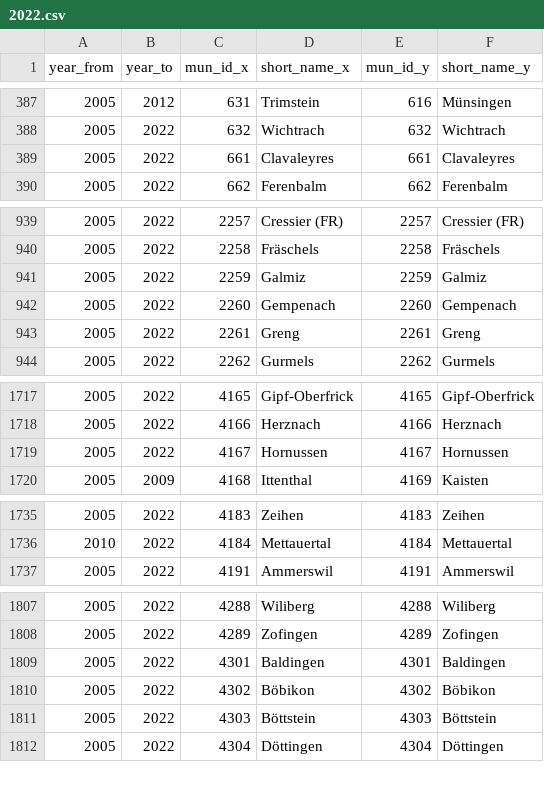
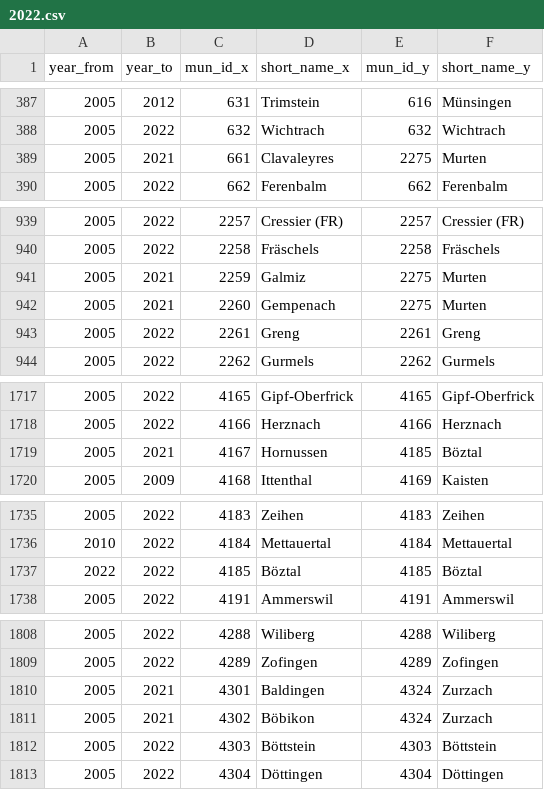
Before and after one commit to cynkra/munch, a CSV file: inst/csv/compact/2022.csv, drawn as a sheet; only a part is shown, gaps mark what is left out; the diff covers the shown part only.

```diff
--- a/inst/csv/compact/2022.csv
+++ b/inst/csv/compact/2022.csv
@@ -388,3 +388,3 @@ year_from,year_to,mun_id_x,short_name_x,mun_id_y,short_name_y
 2005,2022,632,Wichtrach,632,Wichtrach
-2005,2022,661,Clavaleyres,661,Clavaleyres
+2005,2021,661,Clavaleyres,2275,Murten
 2005,2022,662,Ferenbalm,662,Ferenbalm
@@ -940,4 +940,4 @@ year_from,year_to,mun_id_x,short_name_x,mun_id_y,short_name_y
 2005,2022,2258,Fräschels,2258,Fräschels
-2005,2022,2259,Galmiz,2259,Galmiz
-2005,2022,2260,Gempenach,2260,Gempenach
+2005,2021,2259,Galmiz,2275,Murten
+2005,2021,2260,Gempenach,2275,Murten
 2005,2022,2261,Greng,2261,Greng
@@ -1718,3 +1718,3 @@ year_from,year_to,mun_id_x,short_name_x,mun_id_y,short_name_y
 2005,2022,4166,Herznach,4166,Herznach
-2005,2022,4167,Hornussen,4167,Hornussen
+2005,2021,4167,Hornussen,4185,Böztal
 2005,2009,4168,Ittenthal,4169,Kaisten
@@ -1736,2 +1736,3 @@ year_from,year_to,mun_id_x,short_name_x,mun_id_y,short_name_y
 2010,2022,4184,Mettauertal,4184,Mettauertal
+2022,2022,4185,Böztal,4185,Böztal
 2005,2022,4191,Ammerswil,4191,Ammerswil
@@ -1808,4 +1809,4 @@ year_from,year_to,mun_id_x,short_name_x,mun_id_y,short_name_y
 2005,2022,4289,Zofingen,4289,Zofingen
-2005,2022,4301,Baldingen,4301,Baldingen
-2005,2022,4302,Böbikon,4302,Böbikon
+2005,2021,4301,Baldingen,4324,Zurzach
+2005,2021,4302,Böbikon,4324,Zurzach
 2005,2022,4303,Böttstein,4303,Böttstein
```
Also changed, not shown: 2 added rows and 38 edited cells elsewhere in this file, inst/csv/mut/municipality_mutations.csv, 2 other files.
